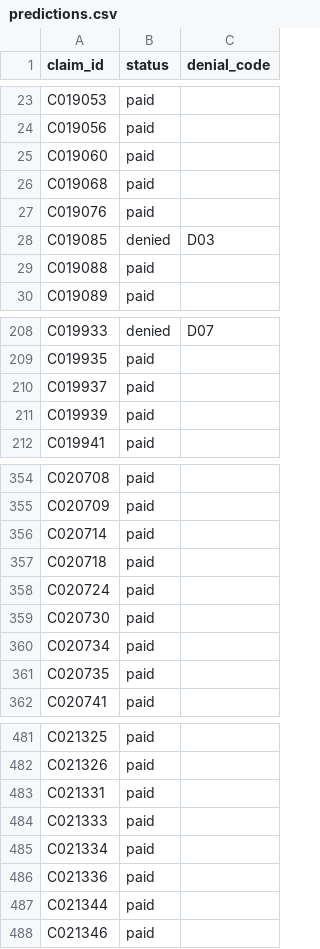
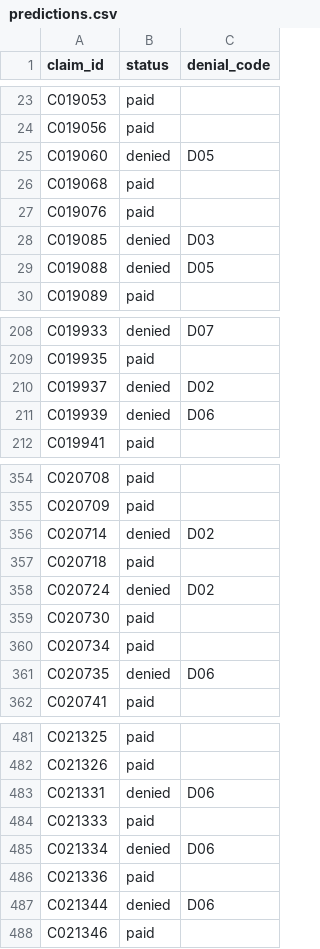
Before and after one commit to helenhnng/ClaimCheck, a CSV file: outputs/predictions.csv, drawn as a sheet; only a part is shown, gaps mark what is left out; the diff covers the shown part only.

```diff
--- a/outputs/predictions.csv
+++ b/outputs/predictions.csv
@@ -24,3 +24,3 @@ C019053,paid,
 C019056,paid,
-C019060,paid,
+C019060,denied,D05
 C019068,paid,
@@ -28,3 +28,3 @@ C019076,paid,
 C019085,denied,D03
-C019088,paid,
+C019088,denied,D05
 C019089,paid,
@@ -209,4 +209,4 @@ C019933,denied,D07
 C019935,paid,
-C019937,paid,
-C019939,paid,
+C019937,denied,D02
+C019939,denied,D06
 C019941,paid,
@@ -355,8 +355,8 @@ C020708,paid,
 C020709,paid,
-C020714,paid,
+C020714,denied,D02
 C020718,paid,
-C020724,paid,
+C020724,denied,D02
 C020730,paid,
 C020734,paid,
-C020735,paid,
+C020735,denied,D06
 C020741,paid,
@@ -482,7 +482,7 @@ C021325,paid,
 C021326,paid,
-C021331,paid,
+C021331,denied,D06
 C021333,paid,
-C021334,paid,
+C021334,denied,D06
 C021336,paid,
-C021344,paid,
+C021344,denied,D06
 C021346,paid,
```
Also changed, not shown: 101 edited cells elsewhere in this file, 11 other files.
